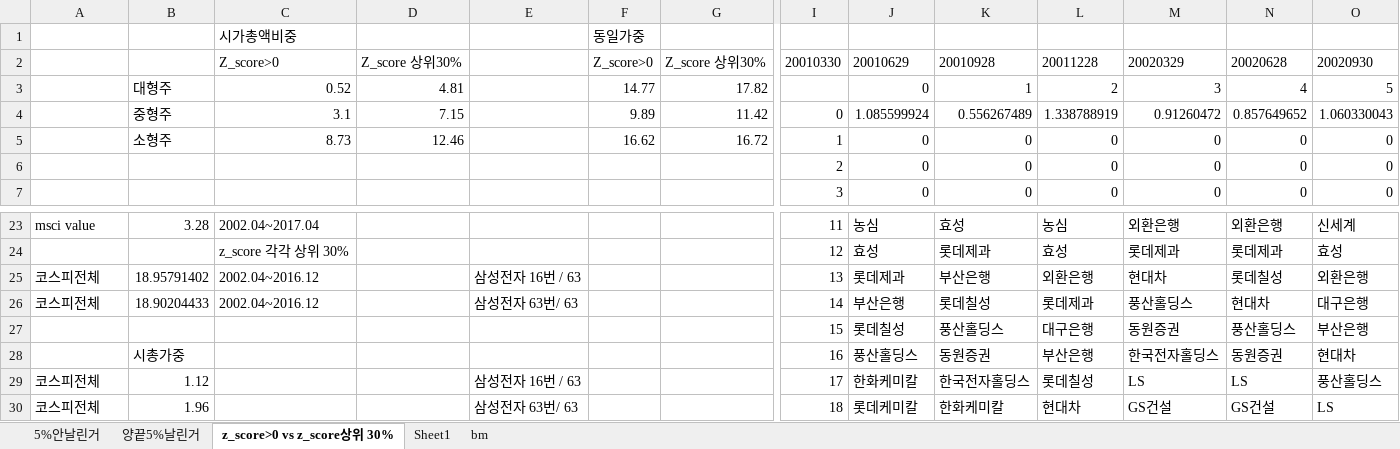
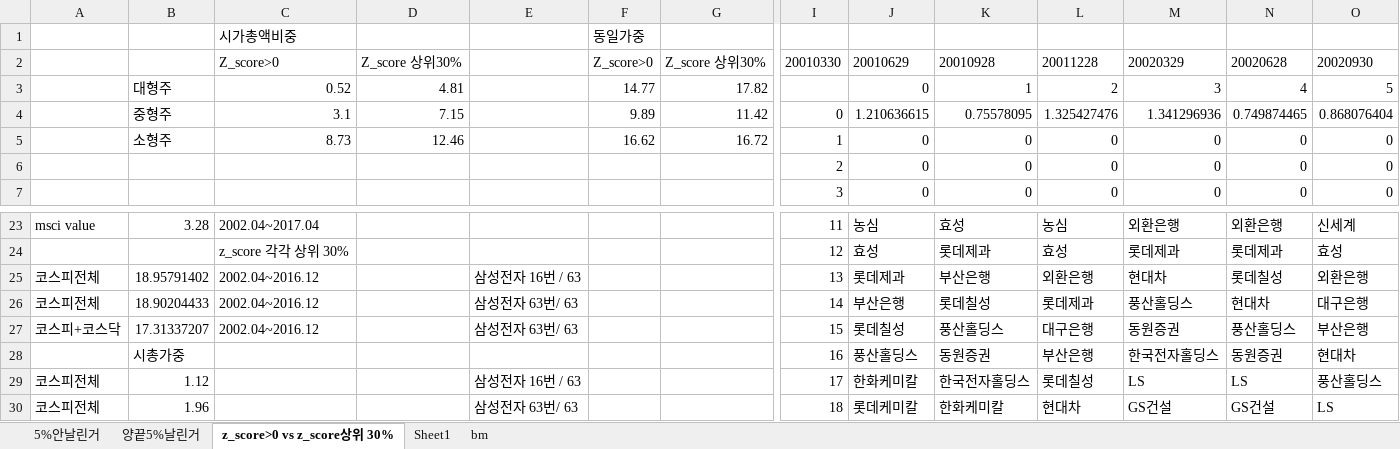
Before and after one commit to lshlsh135/GIT, an Excel workbook: msci/Result_msci_value.xlsm, sheet z_score>0 vs z_score상위 30%, drawn as a sheet; only a part is shown, gaps mark what is left out; values as stored, in another font and other column widths than the file's, no borders; removed rows and columns are numbered as before the commit, all else as after; rows hold the shown columns only; the diff names each change by its address in the sheet, - before the commit and + after, or states it on an @@ line.

```diff
--- a/msci/Result_msci_value.xlsm (sheet z_score>0 vs z_score상위 30%)
+++ b/msci/Result_msci_value.xlsm (sheet z_score>0 vs z_score상위 30%)
-row 4:  | 중형주 | 3.1 | 7.15 |  | 9.89 | 11.42 | 0 | 1.085599924 | 0.556267489 | 1.338788919 | 0.91260472 | 0.857649652 | 1.060330043
+row 4:  | 중형주 | 3.1 | 7.15 |  | 9.89 | 11.42 | 0 | 1.210636615 | 0.75578095 | 1.325427476 | 1.341296936 | 0.749874465 | 0.868076404
-A27: (empty)
+A27: 코스피+코스닥
-B27: (empty)
+B27: 17.31337207
-C27: (empty)
+C27: 2002.04~2016.12
-E27: (empty)
+E27: 삼성전자 63번/ 63
```
Also changed, not shown: 1 other file.
